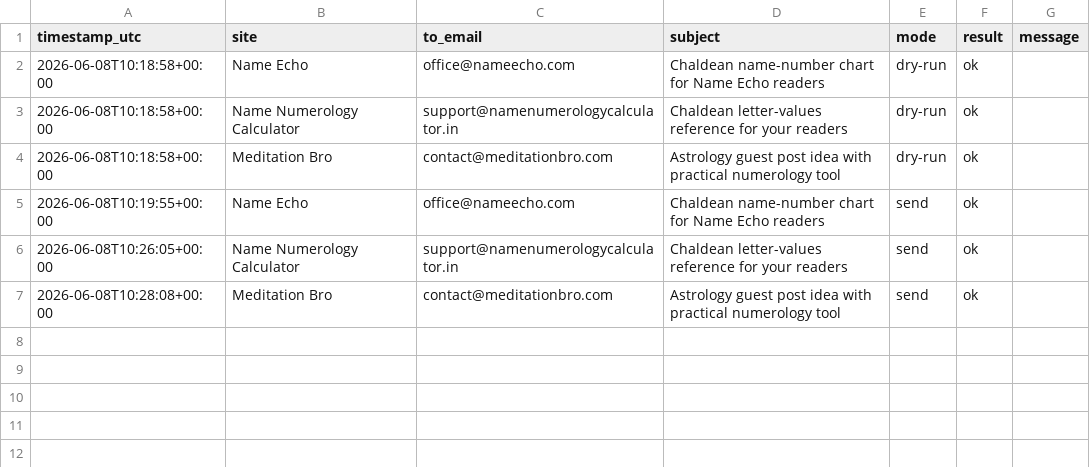
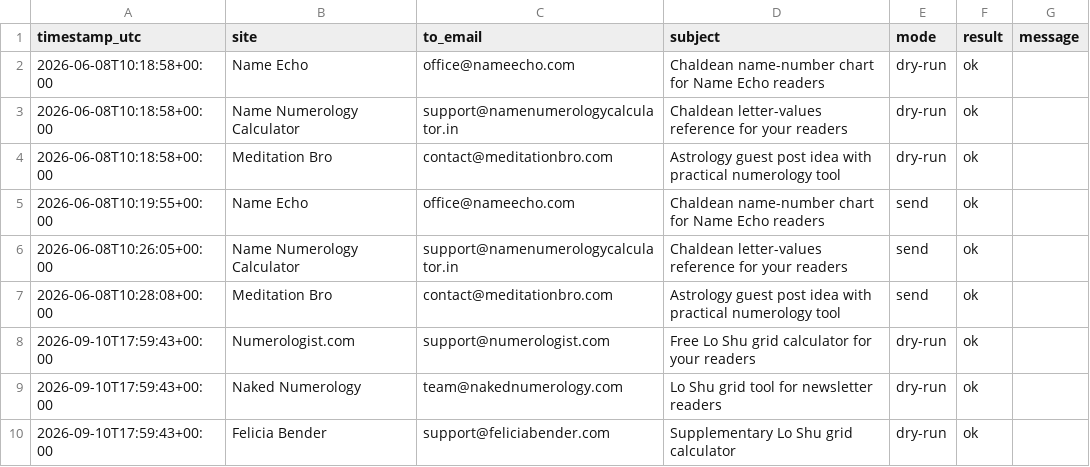
Before and after one commit to rekha-jain/namealigned, a CSV file: docs/backlinks/outreach-send-log.csv, drawn as a sheet.

```diff
--- a/docs/backlinks/outreach-send-log.csv
+++ b/docs/backlinks/outreach-send-log.csv
@@ -7 +7,4 @@ timestamp_utc,site,to_email,subject,mode,result,message
 2026-06-08T10:28:08+00:00,Meditation Bro,contact@meditationbro.com,Astrology guest post idea with practical numerology tool,send,ok,
+2026-09-10T17:59:43+00:00,Numerologist.com,support@numerologist.com,Free Lo Shu grid calculator for your readers,dry-run,ok,
+2026-09-10T17:59:43+00:00,Naked Numerology,team@nakednumerology.com,Lo Shu grid tool for newsletter readers,dry-run,ok,
+2026-09-10T17:59:43+00:00,Felicia Bender,support@feliciabender.com,Supplementary Lo Shu grid calculator,dry-run,ok,
```
